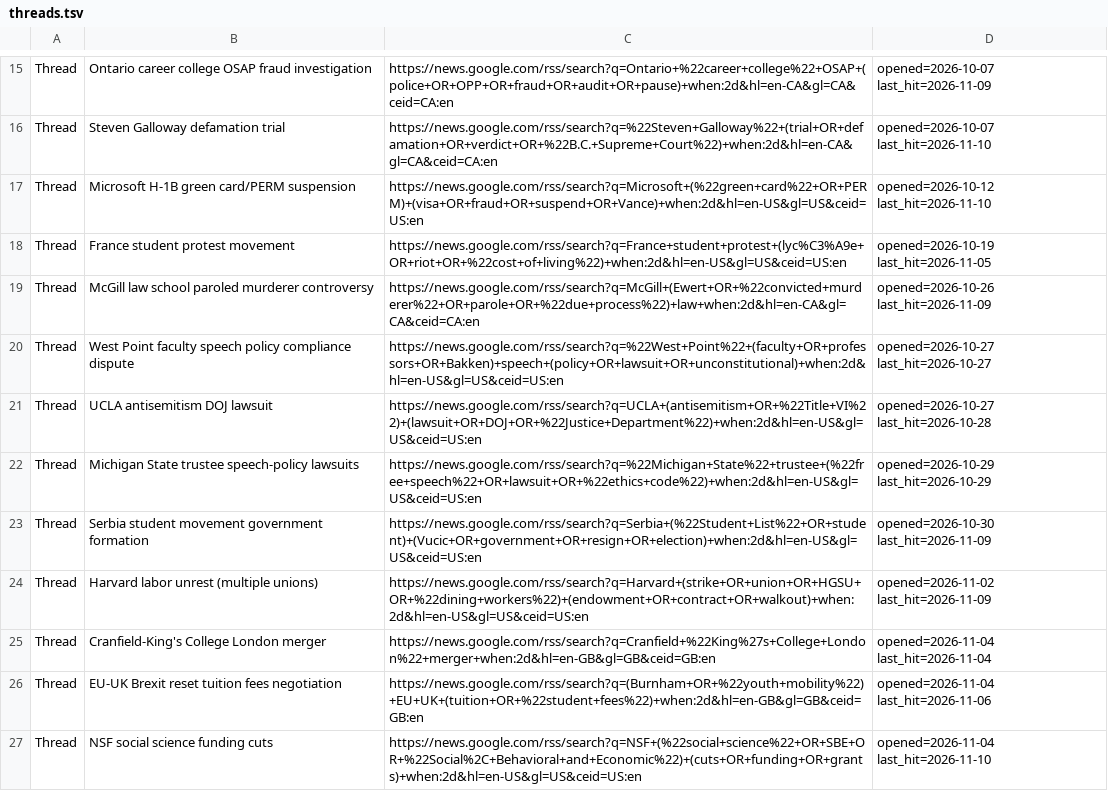
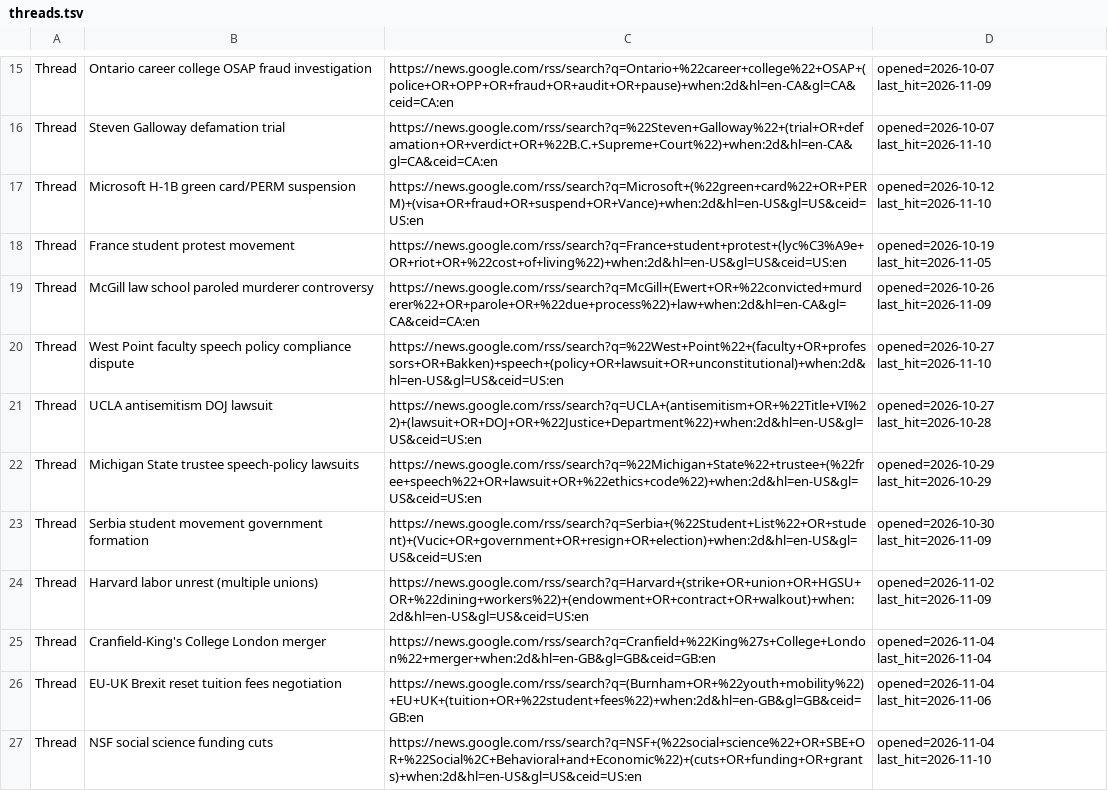
Before and after one commit to zchristensen-nu/morning-briefing, a TSV file: threads.tsv, drawn as a sheet; only a part is shown, gaps mark what is left out.

```diff
--- a/threads.tsv
+++ b/threads.tsv
@@ -19,3 +19,3 @@ Thread	France student protest movement	https://news.google.com/rss/search?q=Fran
 Thread	McGill law school paroled murderer controversy	https://news.google.com/rss/search?q=McGill+(Ewert+OR+%22convicted+murderer%22+OR+parole+OR+%22due+process%22)+law+when:2d&hl=en-CA&gl=CA&ceid=CA:en	opened=2026-10-26 last_hit=2026-11-09
-Thread	West Point faculty speech policy compliance dispute	https://news.google.com/rss/search?q=%22West+Point%22+(faculty+OR+professors+OR+Bakken)+speech+(policy+OR+lawsuit+OR+unconstitutional)+when:2d&hl=en-US&gl=US&ceid=US:en	opened=2026-10-27 last_hit=2026-10-27
+Thread	West Point faculty speech policy compliance dispute	https://news.google.com/rss/search?q=%22West+Point%22+(faculty+OR+professors+OR+Bakken)+speech+(policy+OR+lawsuit+OR+unconstitutional)+when:2d&hl=en-US&gl=US&ceid=US:en	opened=2026-10-27 last_hit=2026-11-10
 Thread	UCLA antisemitism DOJ lawsuit	https://news.google.com/rss/search?q=UCLA+(antisemitism+OR+%22Title+VI%22)+(lawsuit+OR+DOJ+OR+%22Justice+Department%22)+when:2d&hl=en-US&gl=US&ceid=US:en	opened=2026-10-27 last_hit=2026-10-28
```
Also changed, not shown: 2 other files.
